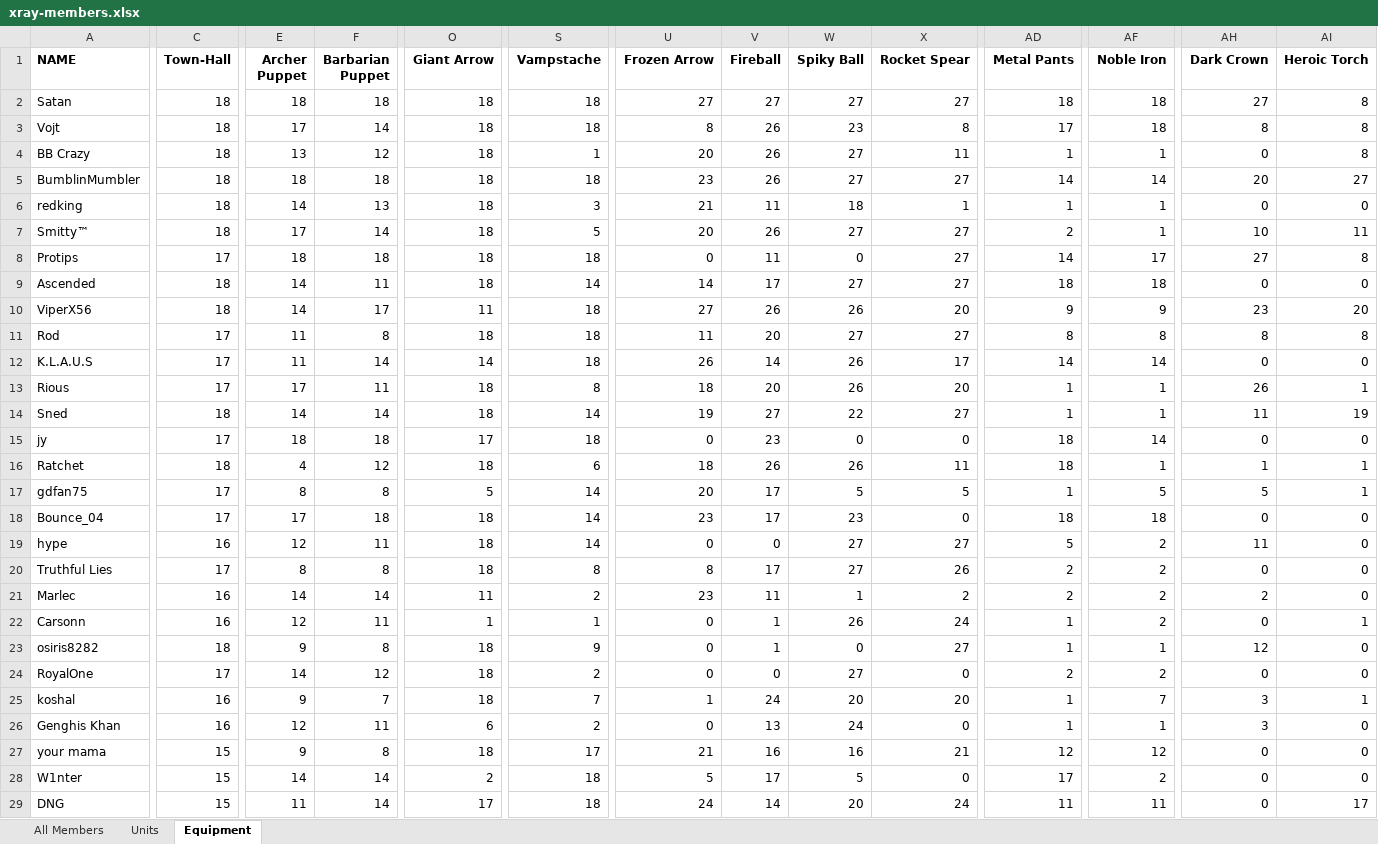
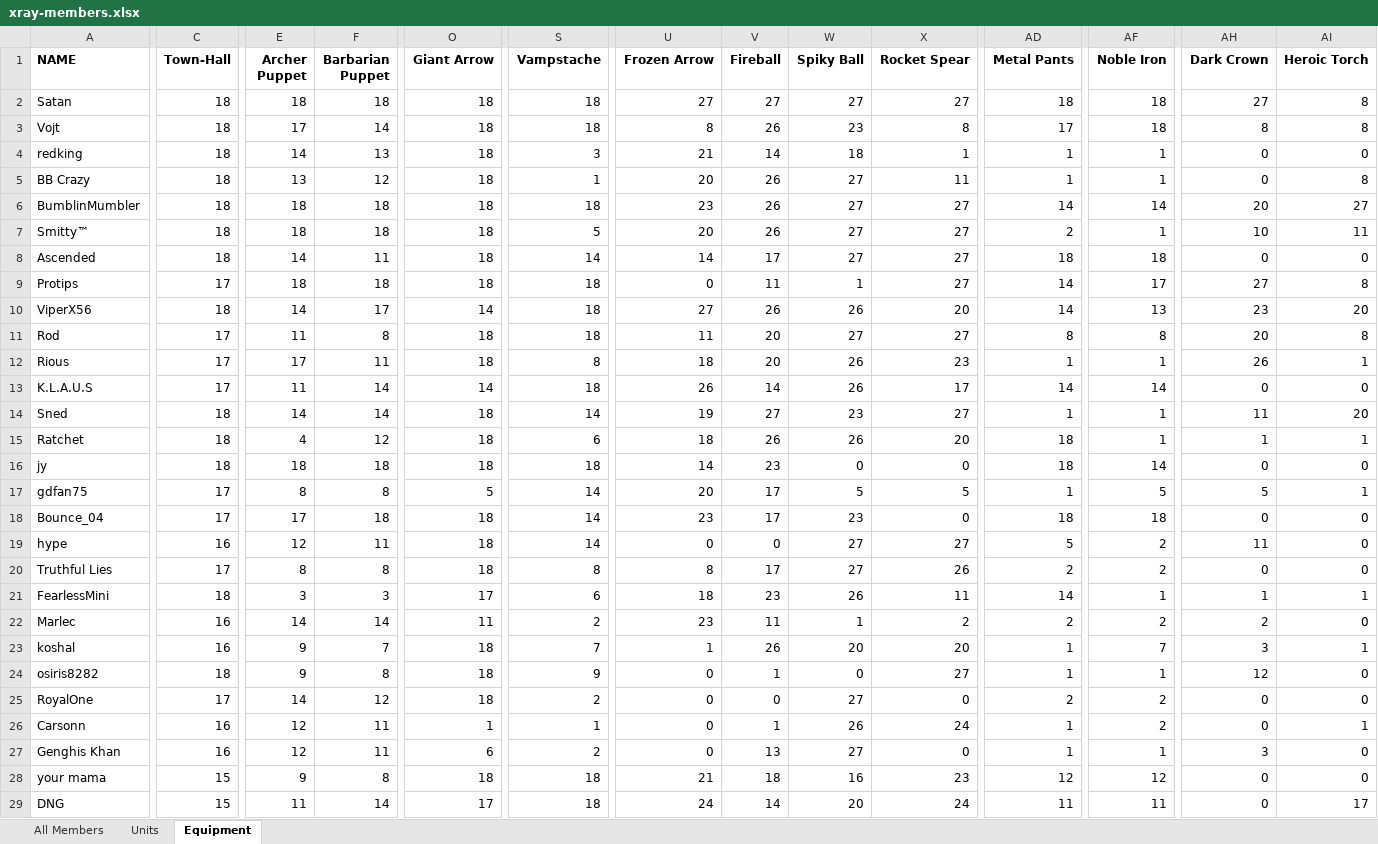
Before and after one commit to snedpie/x-ray, an Excel workbook: inputs/xray-members.xlsx, sheet Equipment, drawn as a sheet; only a part is shown, gaps mark what is left out; values as stored, in another font and other column widths than the file's, no borders; charts and pictures and conditional formats not drawn; removed rows and columns are numbered as before the commit, all else as after; rows hold the shown columns only; the diff covers the shown part only; the diff names each change by its address in the sheet, - before the commit and + after, or states it on an @@ line.

```diff
--- a/inputs/xray-members.xlsx (sheet Equipment)
+++ b/inputs/xray-members.xlsx (sheet Equipment)
+row 4: redking | 18 | 14 | 13 | 18 | 3 | 21 | 14 | 18 | 1 | 1 | 1 | 0 | 0
-row 6: redking | 18 | 14 | 13 | 18 | 3 | 21 | 11 | 18 | 1 | 1 | 1 | 0 | 0
-E7 (Archer Puppet): 17
+E7 (Archer Puppet): 18
-F7 (Barbarian Puppet): 14
+F7 (Barbarian Puppet): 18
-row 8: Protips | 17 | 18 | 18 | 18 | 18 | 0 | 11 | 0 | 27 | 14 | 17 | 27 | 8
+row 9: Protips | 17 | 18 | 18 | 18 | 18 | 0 | 11 | 1 | 27 | 14 | 17 | 27 | 8
-O10 (Giant Arrow): 11
+O10 (Giant Arrow): 14
-AD10 (Metal Pants): 9
+AD10 (Metal Pants): 14
-AF10 (Noble Iron): 9
+AF10 (Noble Iron): 13
-AH11 (Dark Crown): 8
+AH11 (Dark Crown): 20
+row 12: Rious | 17 | 17 | 11 | 18 | 8 | 18 | 20 | 26 | 23 | 1 | 1 | 26 | 1
-row 13: Rious | 17 | 17 | 11 | 18 | 8 | 18 | 20 | 26 | 20 | 1 | 1 | 26 | 1
-W14 (Spiky Ball): 22
+W14 (Spiky Ball): 23
-AI14 (Heroic Torch): 19
+AI14 (Heroic Torch): 20
+row 15: Ratchet | 18 | 4 | 12 | 18 | 6 | 18 | 26 | 26 | 20 | 18 | 1 | 1 | 1
-C16 (Town-Hall): 17
+C16 (Town-Hall): 18
-O16 (Giant Arrow): 17
+O16 (Giant Arrow): 18
-U16 (Frozen Arrow): 0
+U16 (Frozen Arrow): 14
-row 16: Ratchet | 18 | 4 | 12 | 18 | 6 | 18 | 26 | 26 | 11 | 18 | 1 | 1 | 1
+row 21: FearlessMini | 18 | 3 | 3 | 17 | 6 | 18 | 23 | 26 | 11 | 14 | 1 | 1 | 1
+row 23: koshal | 16 | 9 | 7 | 18 | 7 | 1 | 26 | 20 | 20 | 1 | 7 | 3 | 1
@@ row 23 moved to row 24: osiris8282 @@
+row 25: RoyalOne | 17 | 14 | 12 | 18 | 2 | 0 | 0 | 27 | 0 | 2 | 2 | 0 | 0
-row 24: RoyalOne | 17 | 14 | 12 | 18 | 2 | 0 | 0 | 27 | 0 | 2 | 2 | 0 | 0
-row 25: koshal | 16 | 9 | 7 | 18 | 7 | 1 | 24 | 20 | 20 | 1 | 7 | 3 | 1
-W27 (Spiky Ball): 24
+W27 (Spiky Ball): 27
-S28 (Vampstache): 17
+S28 (Vampstache): 18
-V28 (Fireball): 16
+V28 (Fireball): 18
-X28 (Rocket Spear): 21
+X28 (Rocket Spear): 23
-row 28: W1nter | 15 | 14 | 14 | 2 | 18 | 5 | 17 | 5 | 0 | 17 | 2 | 0 | 0
```
Also changed, not shown: 8 added rows, 7 removed rows and 33 edited cells elsewhere in this sheet, sheet Units, sheet All Members, inputs/cwl-responses.xlsx, 3 other files.
